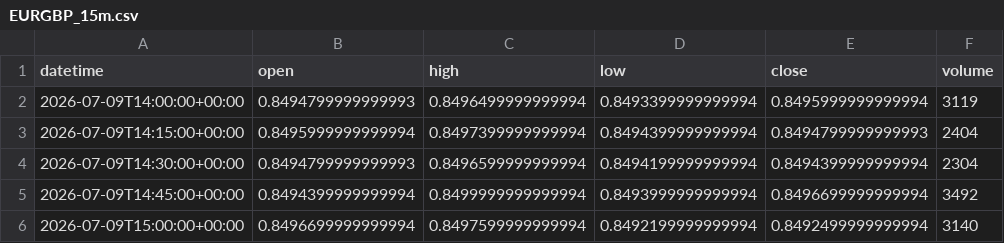
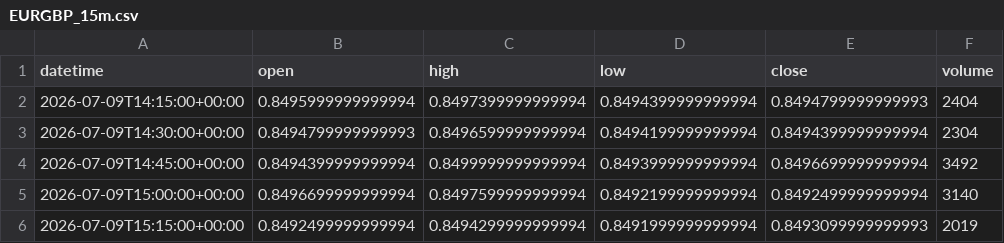
Before and after one commit to getdata-finance/eurgbp-15m-ohlcv-forex-historical-data, a CSV file: EURGBP_15m.csv, drawn as a sheet; only a part is shown; the shorter side is filled out with more unchanged rows; the diff names each change by its address in the sheet, - before the commit and + after, or states it on an @@ line.

Commit message:
Update EURGBP 15m OHLCV sample

```diff
--- a/EURGBP_15m.csv
+++ b/EURGBP_15m.csv
-row 2: 2026-07-09T14:00:00+00:00 | 0.8494799999999993 | 0.8496499999999994 | 0.8493399999999994 | 0.8495999999999994 | 3119
```
Also changed, not shown: 1 other file.
